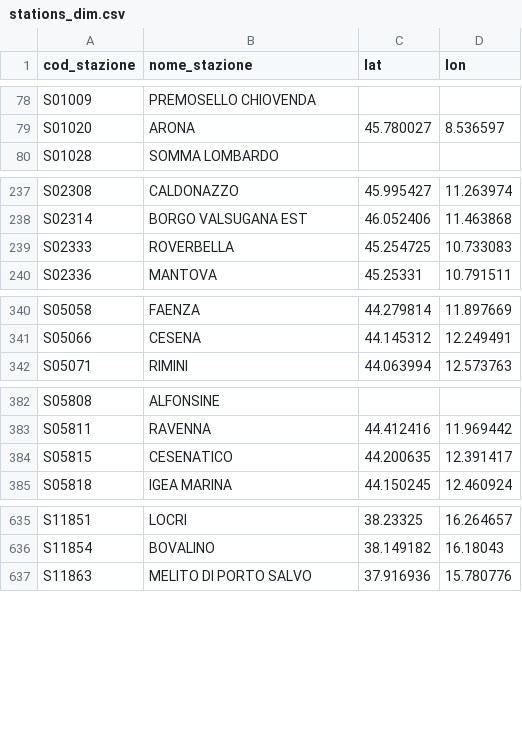
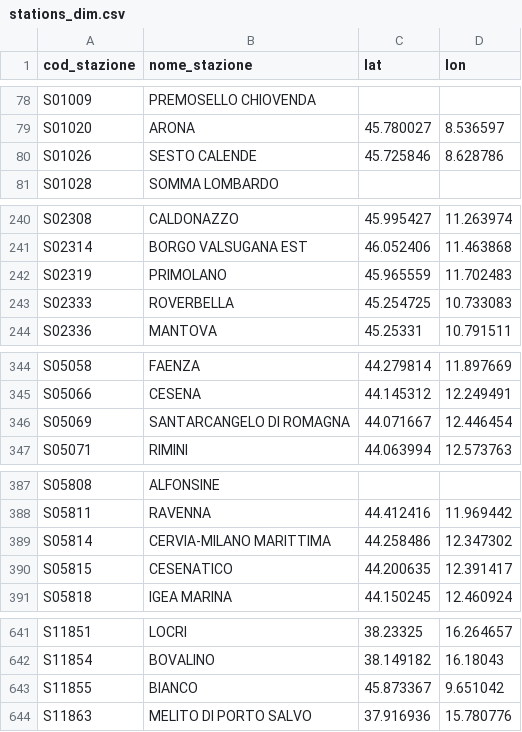
Before and after one commit to DrElegantia/trainstats-dashboard, a CSV file: data/gold/stations_dim.csv, drawn as a sheet; only a part is shown, gaps mark what is left out; the diff covers the shown part only.

```diff
--- a/data/gold/stations_dim.csv
+++ b/data/gold/stations_dim.csv
@@ -79,2 +79,3 @@ S01009,PREMOSELLO CHIOVENDA,,
 S01020,ARONA,45.780027,8.536597
+S01026,SESTO CALENDE,45.725846,8.628786
 S01028,SOMMA LOMBARDO,,
@@ -238,2 +241,3 @@ S02308,CALDONAZZO,45.995427,11.263974
 S02314,BORGO VALSUGANA EST,46.052406,11.463868
+S02319,PRIMOLANO,45.965559,11.702483
 S02333,ROVERBELLA,45.254725,10.733083
@@ -341,2 +345,3 @@ S05058,FAENZA,44.279814,11.897669
 S05066,CESENA,44.145312,12.249491
+S05069,SANTARCANGELO DI ROMAGNA,44.071667,12.446454
 S05071,RIMINI,44.063994,12.573763
@@ -383,2 +388,3 @@ S05808,ALFONSINE,,
 S05811,RAVENNA,44.412416,11.969442
+S05814,CERVIA-MILANO MARITTIMA,44.258486,12.347302
 S05815,CESENATICO,44.200635,12.391417
@@ -636,2 +642,3 @@ S11851,LOCRI,38.23325,16.264657
 S11854,BOVALINO,38.149182,16.18043
+S11855,BIANCO,45.873367,9.651042
 S11863,MELITO DI PORTO SALVO,37.916936,15.780776
```
Also changed, not shown: 5 added rows elsewhere in this file, data/gold/hist_mese_categoria.csv, data/gold/kpi_dettaglio.csv, 11 other files.
